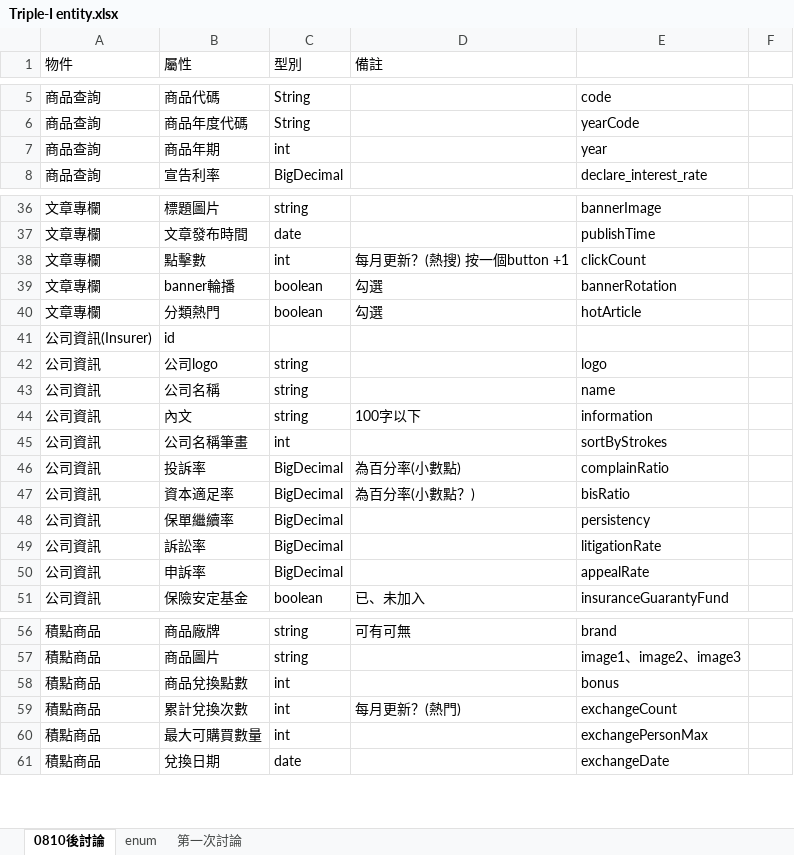
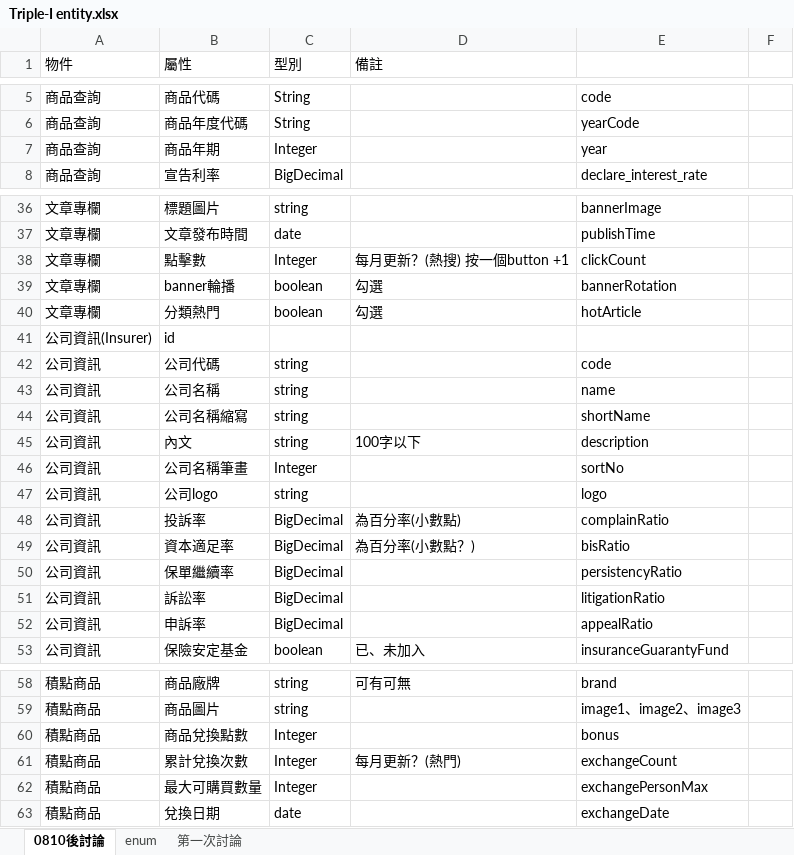
Before and after one commit to jakarta99/triplei-portal, an Excel workbook: doc/SL整理/Triple-I entity.xlsx, sheet 0810後討論, drawn as a sheet; only a part is shown, gaps mark what is left out; values as stored, in another font and other column widths than the file's, no borders; charts and pictures not drawn; removed rows and columns are numbered as before the commit, all else as after; the diff covers the shown part only; the diff names each change by its address in the sheet, - before the commit and + after, or states it on an @@ line.

Commit message:
fix doc

```diff
--- a/doc/SL整理/Triple-I entity.xlsx (sheet 0810後討論)
+++ b/doc/SL整理/Triple-I entity.xlsx (sheet 0810後討論)
-C7 (型別): int
+C7 (型別): Integer
-C38 (型別): int
+C38 (型別): Integer
+row 42: 公司資訊 | 公司代碼 | string |  | code
+row 44: 公司資訊 | 公司名稱縮寫 | string |  | shortName
+row 45: 公司資訊 | 內文 | string | 100字以下 | description
+row 46: 公司資訊 | 公司名稱筆畫 | Integer |  | sortNo
-row 44: 公司資訊 | 內文 | string | 100字以下 | information
-row 45: 公司資訊 | 公司名稱筆畫 | int |  | sortByStrokes
-E50: persistency
+E50: persistencyRatio
-E51: litigationRate
+E51: litigationRatio
-E52: appealRate
+E52: appealRatio
-C60:C62 (型別): int
+C60:C62 (型別): Integer
```
Also changed, not shown: 2 edited cells elsewhere in this sheet, sheet 第一次討論.
